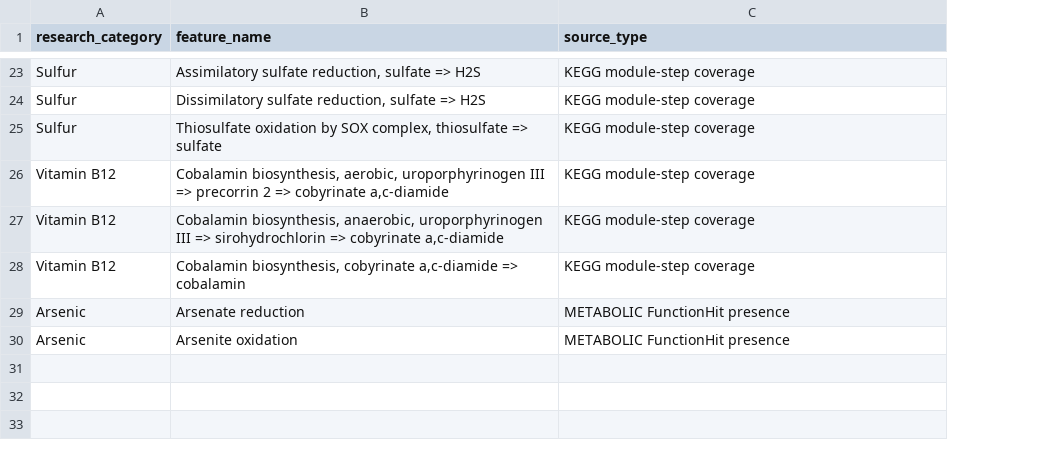
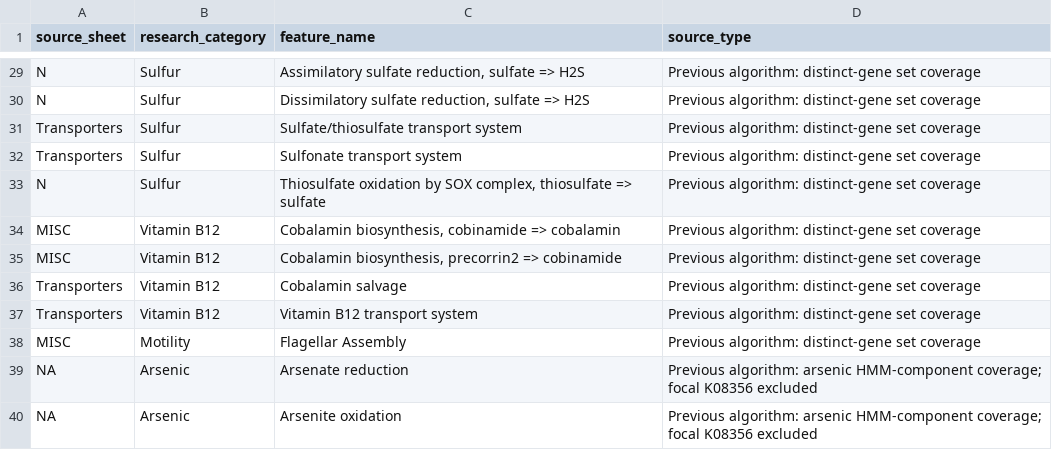
Before and after one commit to bihy2222-netizen/cold-seep-K08356-analysis, a TSV file: 02_figure_scripts/10_k08356_metabolism/results/selected_metabolic_features.tsv, drawn as a sheet; only a part is shown, gaps mark what is left out; removed rows and columns are numbered as before the commit, all else as after; the diff covers the shown part only; the diff names each change by its address in the sheet, - before the commit and + after, or states it on an @@ line.

```diff
--- a/02_figure_scripts/10_k08356_metabolism/results/selected_metabolic_features.tsv
+++ b/02_figure_scripts/10_k08356_metabolism/results/selected_metabolic_features.tsv
+column A (source_sheet), rows 29-30: N | N; rows 33-34: N | MISC; rows 39-40: NA | NA
-D29:D30 (source_type): KEGG module-step coverage
+D29:D30 (source_type): Previous algorithm: distinct-gene set coverage
+row 31: Transporters | Sulfur | Sulfate/thiosulfate transport system | Previous algorithm: distinct-gene set coverage
+row 32: Transporters | Sulfur | Sulfonate transport system | Previous algorithm: distinct-gene set coverage
-D33 (source_type): KEGG module-step coverage
+D33 (source_type): Previous algorithm: distinct-gene set coverage
-row 26: Vitamin B12 | Cobalamin biosynthesis, aerobic, uroporphyrinogen III => precorrin 2 => cobyrinate a,c-diamide | KEGG module-step coverage
-row 27: Vitamin B12 | Cobalamin biosynthesis, anaerobic, uroporphyrinogen III => sirohydrochlorin => cobyrinate a,c-diamide | KEGG module-step coverage
-C34 (feature_name): Cobalamin biosynthesis, cobyrinate a,c-diamide => cobalamin
+C34 (feature_name): Cobalamin biosynthesis, cobinamide => cobalamin
-D34 (source_type): KEGG module-step coverage
+D34 (source_type): Previous algorithm: distinct-gene set coverage
+row 35: MISC | Vitamin B12 | Cobalamin biosynthesis, precorrin2 => cobinamide | Previous algorithm: distinct-gene set coverage
+row 36: Transporters | Vitamin B12 | Cobalamin salvage | Previous algorithm: distinct-gene set coverage
+row 37: Transporters | Vitamin B12 | Vitamin B12 transport system | Previous algorithm: distinct-gene set coverage
+row 38: MISC | Motility | Flagellar Assembly | Previous algorithm: distinct-gene set coverage
-D39:D40 (source_type): METABOLIC FunctionHit presence
+D39:D40 (source_type): Previous algorithm: arsenic HMM-component coverage; focal K08356 excluded
```
Also changed, not shown: 6 added rows and 21 edited cells elsewhere in this file, 02_figure_scripts/10_k08356_metabolism/results/habitat_assignment_QC.tsv, 49 other files.
